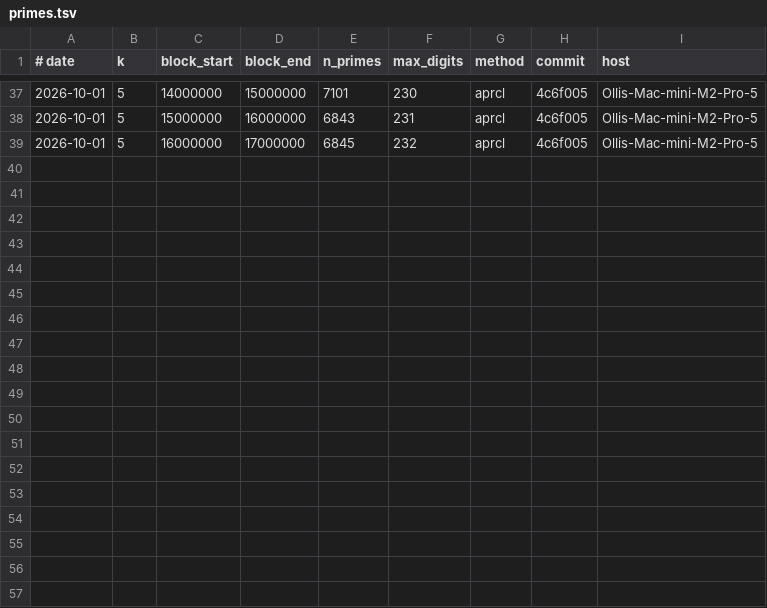
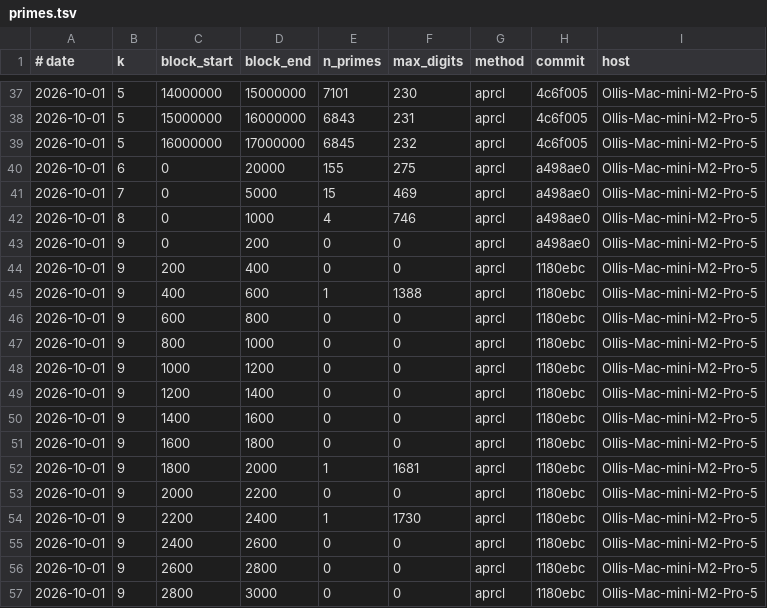
Before and after one commit to 607011/Half-GFN, a TSV file: results/primes.tsv, drawn as a sheet; only a part is shown, gaps mark what is left out.

```diff
--- a/results/primes.tsv
+++ b/results/primes.tsv
@@ -39 +39,19 @@
 2026-10-01	5	16000000	17000000	6845	232	aprcl	4c6f005	Ollis-Mac-mini-M2-Pro-5
+2026-10-01	6	0	20000	155	275	aprcl	a498ae0	Ollis-Mac-mini-M2-Pro-5
+2026-10-01	7	0	5000	15	469	aprcl	a498ae0	Ollis-Mac-mini-M2-Pro-5
+2026-10-01	8	0	1000	4	746	aprcl	a498ae0	Ollis-Mac-mini-M2-Pro-5
+2026-10-01	9	0	200	0	0	aprcl	a498ae0	Ollis-Mac-mini-M2-Pro-5
+2026-10-01	9	200	400	0	0	aprcl	1180ebc	Ollis-Mac-mini-M2-Pro-5
+2026-10-01	9	400	600	1	1388	aprcl	1180ebc	Ollis-Mac-mini-M2-Pro-5
+2026-10-01	9	600	800	0	0	aprcl	1180ebc	Ollis-Mac-mini-M2-Pro-5
+2026-10-01	9	800	1000	0	0	aprcl	1180ebc	Ollis-Mac-mini-M2-Pro-5
+2026-10-01	9	1000	1200	0	0	aprcl	1180ebc	Ollis-Mac-mini-M2-Pro-5
+2026-10-01	9	1200	1400	0	0	aprcl	1180ebc	Ollis-Mac-mini-M2-Pro-5
+2026-10-01	9	1400	1600	0	0	aprcl	1180ebc	Ollis-Mac-mini-M2-Pro-5
+2026-10-01	9	1600	1800	0	0	aprcl	1180ebc	Ollis-Mac-mini-M2-Pro-5
+2026-10-01	9	1800	2000	1	1681	aprcl	1180ebc	Ollis-Mac-mini-M2-Pro-5
+2026-10-01	9	2000	2200	0	0	aprcl	1180ebc	Ollis-Mac-mini-M2-Pro-5
+2026-10-01	9	2200	2400	1	1730	aprcl	1180ebc	Ollis-Mac-mini-M2-Pro-5
+2026-10-01	9	2400	2600	0	0	aprcl	1180ebc	Ollis-Mac-mini-M2-Pro-5
+2026-10-01	9	2600	2800	0	0	aprcl	1180ebc	Ollis-Mac-mini-M2-Pro-5
+2026-10-01	9	2800	3000	0	0	aprcl	1180ebc	Ollis-Mac-mini-M2-Pro-5
```
Also changed, not shown: coverage.tsv, 20 other files.
